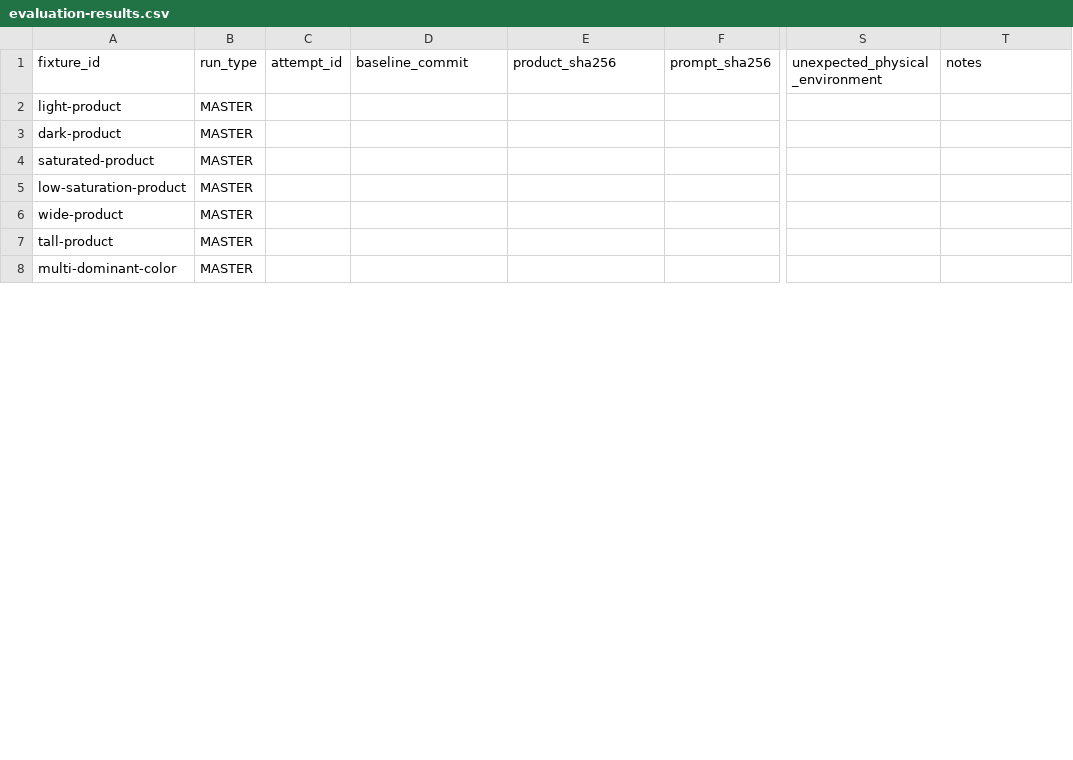
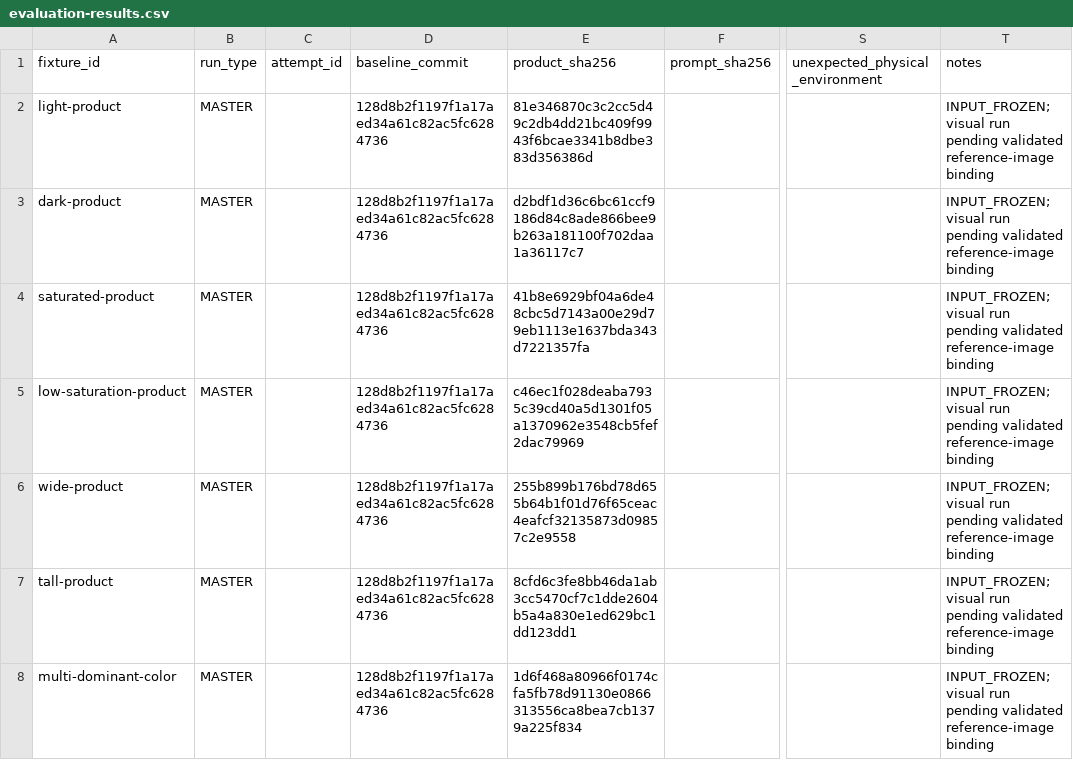
Before and after one commit to LI5ee3/md3-product-image, a CSV file: docs/phase-0/evaluation-results.csv, drawn as a sheet; only a part is shown, gaps mark what is left out; the diff covers the shown part only; the diff names each change by its address in the sheet, - before the commit and + after, or states it on an @@ line.

Commit message:
docs: bind Phase 0 evaluation rows to frozen fixture inputs

```diff
--- a/docs/phase-0/evaluation-results.csv
+++ b/docs/phase-0/evaluation-results.csv
-D2:D8: (empty)
+D2:D8: 128d8b2f1197f1a17aed34a61c82ac5fc6284736
-E2: (empty)
+E2: 81e346870c3c2cc5d49c2db4dd21bc409f9943f6bcae3341b8dbe383d356386d
-T2:T8: (empty)
+T2:T8: INPUT_FROZEN; visual run pending validated reference-image binding
-E3: (empty)
+E3: d2bdf1d36c6bc61ccf9186d84c8ade866bee9b263a181100f702daa1a36117c7
-E4: (empty)
+E4: 41b8e6929bf04a6de48cbc5d7143a00e29d79eb1113e1637bda343d7221357fa
-E5: (empty)
+E5: c46ec1f028deaba7935c39cd40a5d1301f05a1370962e3548cb5fef2dac79969
-E6: (empty)
+E6: 255b899b176bd78d655b64b1f01d76f65ceac4eafcf32135873d09857c2e9558
-E7: (empty)
+E7: 8cfd6c3fe8bb46da1ab3cc5470cf7c1dde2604b5a4a830e1ed629bc1dd123dd1
-E8: (empty)
+E8: 1d6f468a80966f0174cfa5fb78d91130e0866313556ca8bea7cb1379a225f834
```
Also changed, not shown: 21 edited cells elsewhere in this file.
